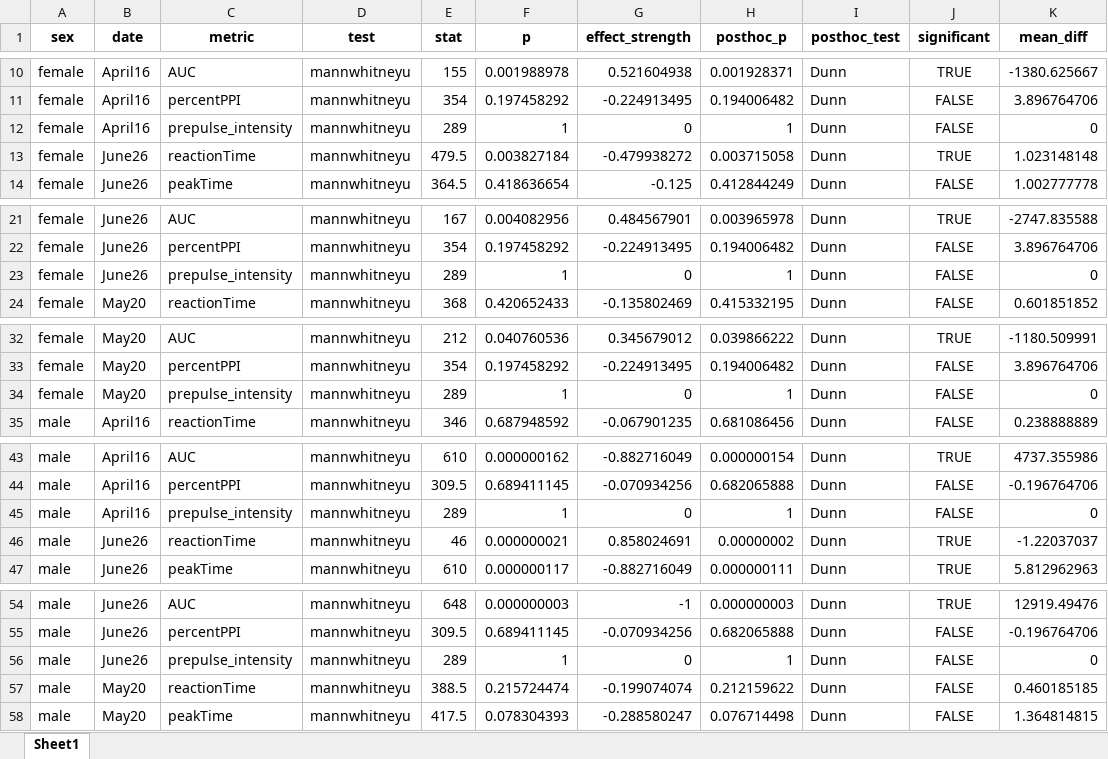
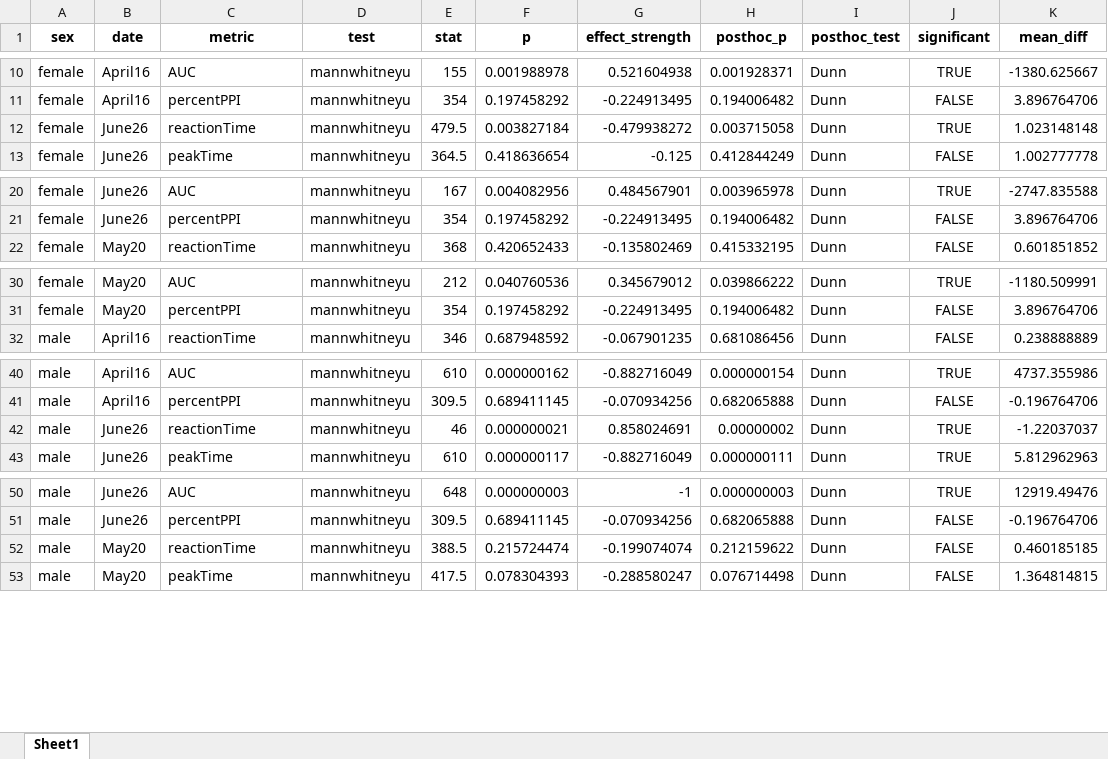
Before and after one commit to Lara-Kolb/Startle-Response-Analysis, an Excel workbook: Tester Results/TEST_REC_ORDER.xlsx, sheet Sheet1, drawn as a sheet; only a part is shown, gaps mark what is left out; values as stored, in another font and other column widths than the file's, no borders; the diff covers the shown part only; the diff names each change by its address in the sheet, - before the commit and + after, or states it on an @@ line.

```diff
--- a/Tester Results/TEST_REC_ORDER.xlsx (sheet Sheet1)
+++ b/Tester Results/TEST_REC_ORDER.xlsx (sheet Sheet1)
-row 12: female | April16 | prepulse_intensity | mannwhitneyu | 289 | 1 | 0 | 1 | Dunn | FALSE | 0
-row 23: female | June26 | prepulse_intensity | mannwhitneyu | 289 | 1 | 0 | 1 | Dunn | FALSE | 0
-row 34: female | May20 | prepulse_intensity | mannwhitneyu | 289 | 1 | 0 | 1 | Dunn | FALSE | 0
-row 45: male | April16 | prepulse_intensity | mannwhitneyu | 289 | 1 | 0 | 1 | Dunn | FALSE | 0
-row 56: male | June26 | prepulse_intensity | mannwhitneyu | 289 | 1 | 0 | 1 | Dunn | FALSE | 0
```
Also changed, not shown: 1 removed row elsewhere in this sheet, Tester Results/ALL_VAR_CORRELATIONS.xlsx, Tester Results/CORRELATIONS_BY_SEX_DATE.xlsx, 13 other files.
